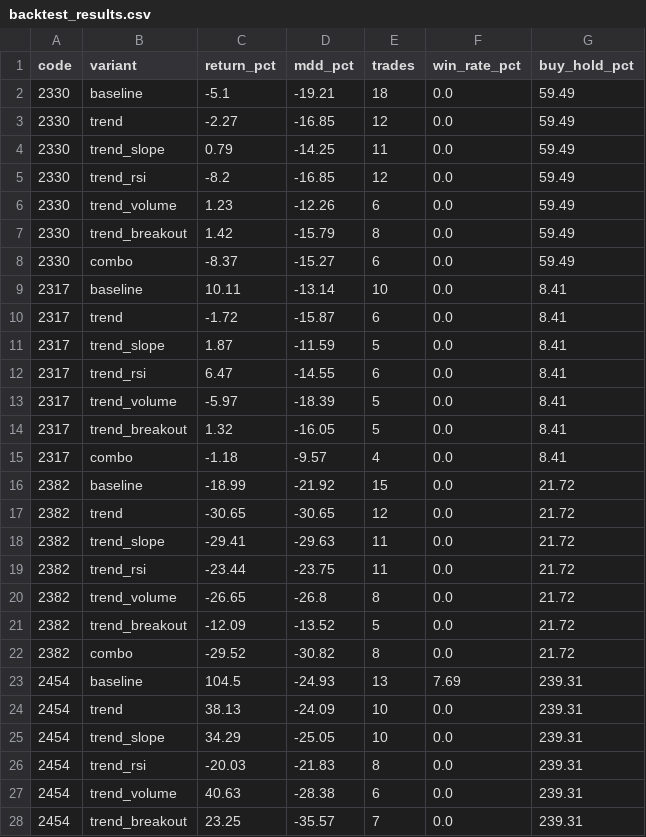
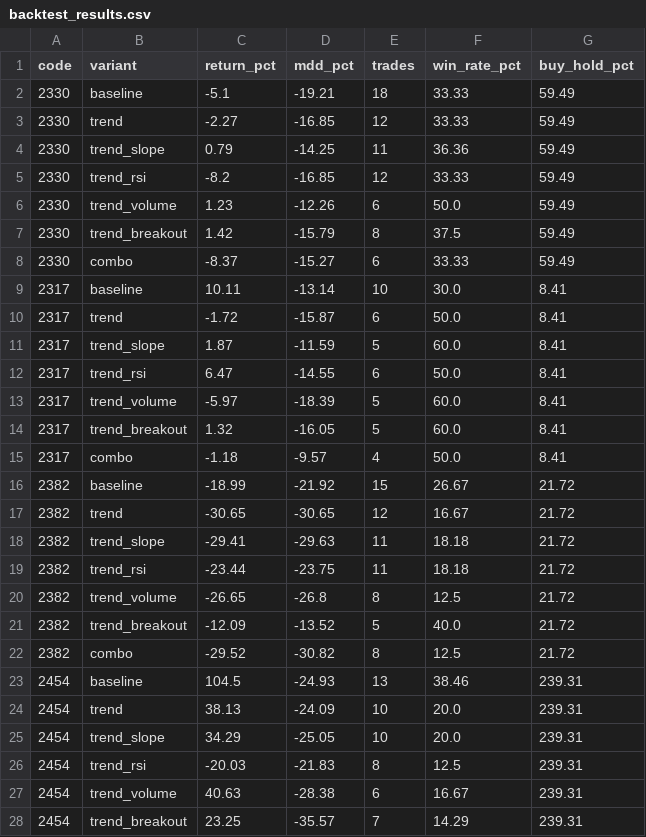
Before and after one commit to orient78/taiwan-stock-scanner, a CSV file: data/backtest_results.csv, drawn as a sheet; only a part is shown; the diff covers the shown part only.

```diff
--- a/data/backtest_results.csv
+++ b/data/backtest_results.csv
@@ -1,28 +1,28 @@
 code,variant,return_pct,mdd_pct,trades,win_rate_pct,buy_hold_pct
-2330,baseline,-5.1,-19.21,18,0.0,59.49
-2330,trend,-2.27,-16.85,12,0.0,59.49
-2330,trend_slope,0.79,-14.25,11,0.0,59.49
-2330,trend_rsi,-8.2,-16.85,12,0.0,59.49
-2330,trend_volume,1.23,-12.26,6,0.0,59.49
-2330,trend_breakout,1.42,-15.79,8,0.0,59.49
-2330,combo,-8.37,-15.27,6,0.0,59.49
-2317,baseline,10.11,-13.14,10,0.0,8.41
-2317,trend,-1.72,-15.87,6,0.0,8.41
-2317,trend_slope,1.87,-11.59,5,0.0,8.41
-2317,trend_rsi,6.47,-14.55,6,0.0,8.41
-2317,trend_volume,-5.97,-18.39,5,0.0,8.41
-2317,trend_breakout,1.32,-16.05,5,0.0,8.41
-2317,combo,-1.18,-9.57,4,0.0,8.41
-2382,baseline,-18.99,-21.92,15,0.0,21.72
-2382,trend,-30.65,-30.65,12,0.0,21.72
-2382,trend_slope,-29.41,-29.63,11,0.0,21.72
-2382,trend_rsi,-23.44,-23.75,11,0.0,21.72
-2382,trend_volume,-26.65,-26.8,8,0.0,21.72
-2382,trend_breakout,-12.09,-13.52,5,0.0,21.72
-2382,combo,-29.52,-30.82,8,0.0,21.72
-2454,baseline,104.5,-24.93,13,7.69,239.31
-2454,trend,38.13,-24.09,10,0.0,239.31
-2454,trend_slope,34.29,-25.05,10,0.0,239.31
-2454,trend_rsi,-20.03,-21.83,8,0.0,239.31
-2454,trend_volume,40.63,-28.38,6,0.0,239.31
-2454,trend_breakout,23.25,-35.57,7,0.0,239.31
+2330,baseline,-5.1,-19.21,18,33.33,59.49
+2330,trend,-2.27,-16.85,12,33.33,59.49
+2330,trend_slope,0.79,-14.25,11,36.36,59.49
+2330,trend_rsi,-8.2,-16.85,12,33.33,59.49
+2330,trend_volume,1.23,-12.26,6,50.0,59.49
+2330,trend_breakout,1.42,-15.79,8,37.5,59.49
+2330,combo,-8.37,-15.27,6,33.33,59.49
+2317,baseline,10.11,-13.14,10,30.0,8.41
+2317,trend,-1.72,-15.87,6,50.0,8.41
+2317,trend_slope,1.87,-11.59,5,60.0,8.41
+2317,trend_rsi,6.47,-14.55,6,50.0,8.41
+2317,trend_volume,-5.97,-18.39,5,60.0,8.41
+2317,trend_breakout,1.32,-16.05,5,60.0,8.41
+2317,combo,-1.18,-9.57,4,50.0,8.41
+2382,baseline,-18.99,-21.92,15,26.67,21.72
+2382,trend,-30.65,-30.65,12,16.67,21.72
+2382,trend_slope,-29.41,-29.63,11,18.18,21.72
+2382,trend_rsi,-23.44,-23.75,11,18.18,21.72
+2382,trend_volume,-26.65,-26.8,8,12.5,21.72
+2382,trend_breakout,-12.09,-13.52,5,40.0,21.72
+2382,combo,-29.52,-30.82,8,12.5,21.72
+2454,baseline,104.5,-24.93,13,38.46,239.31
+2454,trend,38.13,-24.09,10,20.0,239.31
+2454,trend_slope,34.29,-25.05,10,20.0,239.31
+2454,trend_rsi,-20.03,-21.83,8,12.5,239.31
+2454,trend_volume,40.63,-28.38,6,16.67,239.31
+2454,trend_breakout,23.25,-35.57,7,14.29,239.31
```
Also changed, not shown: 42 edited cells elsewhere in this file, 1 other file.
